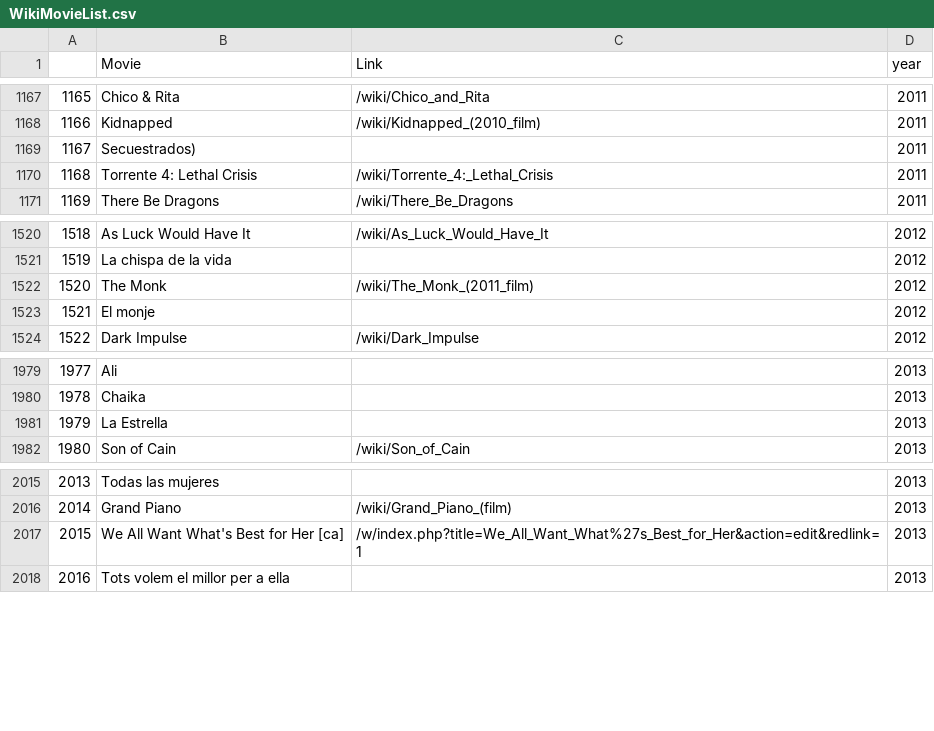
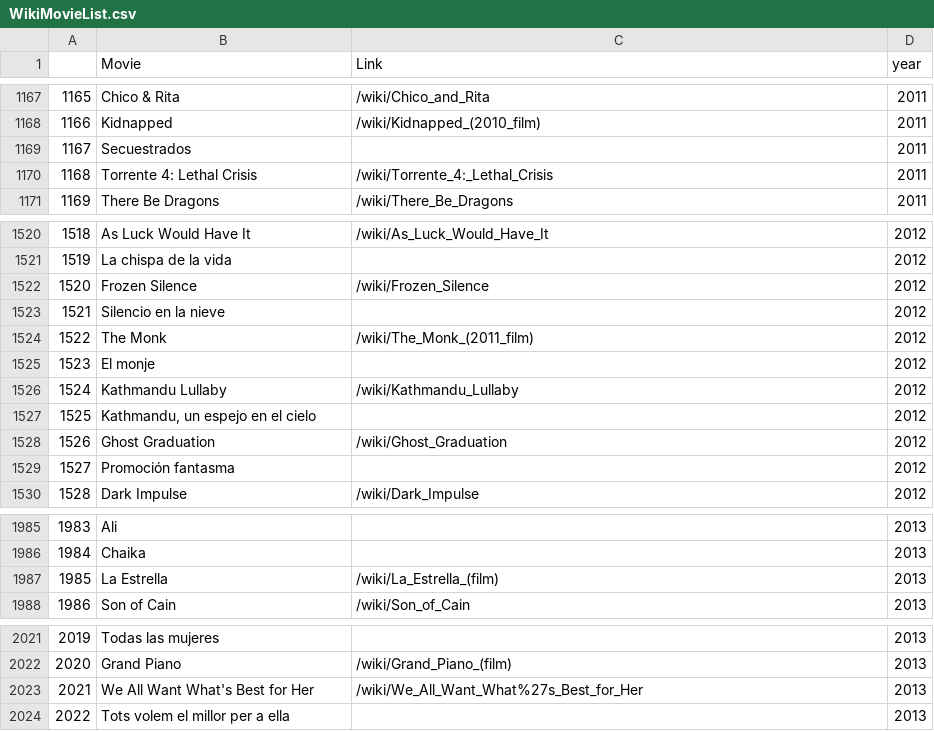
Before and after one commit to AdrianVega96/webScrapingPeliculas, a CSV file: WikiMovieList.csv, drawn as a sheet; only a part is shown, gaps mark what is left out; addresses are those after the commit; the diff names each change by its address in the sheet, - before the commit and + after, or states it on an @@ line.

```diff
--- a/WikiMovieList.csv
+++ b/WikiMovieList.csv
-B1169 (Movie): Secuestrados)
+B1169 (Movie): Secuestrados
+row 1522: 1520 | Frozen Silence | /wiki/Frozen_Silence | 2012
+row 1523: 1521 | Silencio en la nieve |  | 2012
@@ column A renumbered from row 1524 down @@
+row 1526: 1524 | Kathmandu Lullaby | /wiki/Kathmandu_Lullaby | 2012
+row 1527: 1525 | Kathmandu, un espejo en el cielo |  | 2012
+row 1528: 1526 | Ghost Graduation | /wiki/Ghost_Graduation | 2012
+row 1529: 1527 | Promoción fantasma |  | 2012
-C1987 (Link): (empty)
+C1987 (Link): /wiki/La_Estrella_(film)
-B2023 (Movie): We All Want What's Best for Her [ca]
+B2023 (Movie): We All Want What's Best for Her
-C2023 (Link): /w/index.php?title=We_All_Want_What%27s_Best_for_Her&action=edit&redlink=1
+C2023 (Link): /wiki/We_All_Want_What%27s_Best_for_Her
```
Also changed, not shown: 3 other files.
